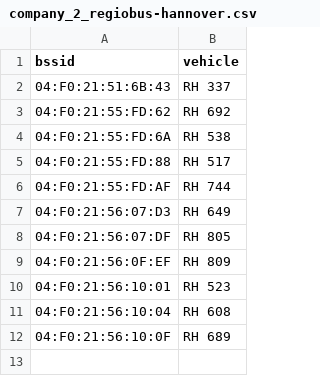
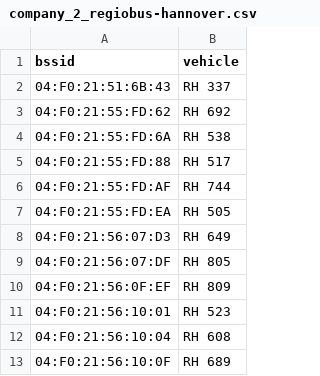
Before and after one commit to MrKrisKrisu/Public-transport-tracking-data, a CSV file: company_2_regiobus-hannover.csv, drawn as a sheet; the diff names each change by its address in the sheet, - before the commit and + after, or states it on an @@ line.

```diff
--- a/company_2_regiobus-hannover.csv
+++ b/company_2_regiobus-hannover.csv
+row 7: 04:F0:21:55:FD:EA | RH 505
```
Also changed, not shown: company_1_uestra-hannover.csv, company_3_db-fernverkehr-ag.csv, 1 other file.
